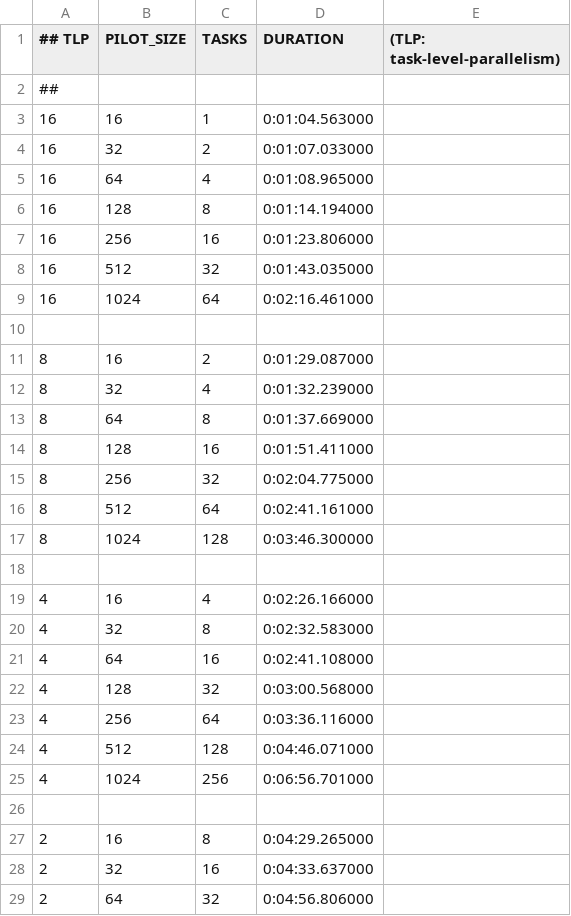
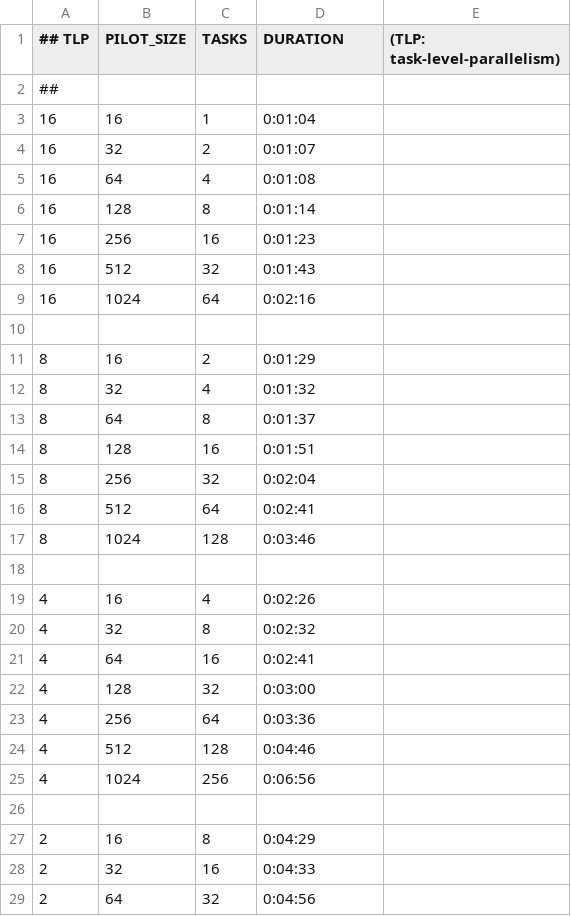
Before and after one commit to radical-cybertools/HT-BAC, a CSV file: benchmarks/results-jun-25.csv, drawn as a sheet; only a part is shown; the diff covers the shown part only.

```diff
--- a/benchmarks/results-jun-25.csv
+++ b/benchmarks/results-jun-25.csv
@@ -2,28 +2,28 @@
 ##
-16;  16;     1; 0:01:04.563000
-16;  32;     2; 0:01:07.033000
-16;  64;     4; 0:01:08.965000
-16;  128;    8; 0:01:14.194000
-16;  256;   16; 0:01:23.806000
-16;  512;   32; 0:01:43.035000
-16;  1024;  64; 0:02:16.461000
+16;  16;     1; 0:01:04
+16;  32;     2; 0:01:07
+16;  64;     4; 0:01:08
+16;  128;    8; 0:01:14
+16;  256;   16; 0:01:23
+16;  512;   32; 0:01:43
+16;  1024;  64; 0:02:16
 
-8;  16;      2; 0:01:29.087000
-8;  32;      4; 0:01:32.239000
-8;  64;      8; 0:01:37.669000
-8;  128;    16; 0:01:51.411000
-8;  256;    32; 0:02:04.775000
-8;  512;    64; 0:02:41.161000
-8;  1024;  128; 0:03:46.300000
+8;  16;      2; 0:01:29
+8;  32;      4; 0:01:32
+8;  64;      8; 0:01:37
+8;  128;    16; 0:01:51
+8;  256;    32; 0:02:04
+8;  512;    64; 0:02:41
+8;  1024;  128; 0:03:46
 
-4;  16;      4; 0:02:26.166000
-4;  32;      8; 0:02:32.583000
-4;  64;     16; 0:02:41.108000
-4;  128;    32; 0:03:00.568000
-4;  256;    64; 0:03:36.116000
-4;  512;   128; 0:04:46.071000
-4;  1024;  256; 0:06:56.701000
+4;  16;      4; 0:02:26
+4;  32;      8; 0:02:32
+4;  64;     16; 0:02:41
+4;  128;    32; 0:03:00
+4;  256;    64; 0:03:36
+4;  512;   128; 0:04:46
+4;  1024;  256; 0:06:56
 
-2;  16;      8; 0:04:29.265000
-2;  32;     16; 0:04:33.637000
-2;  64;     32; 0:04:56.806000
+2;  16;      8; 0:04:29
+2;  32;     16; 0:04:33
+2;  64;     32; 0:04:56
```
Also changed, not shown: 12 added rows and 11 edited cells elsewhere in this file, 6 other files.
